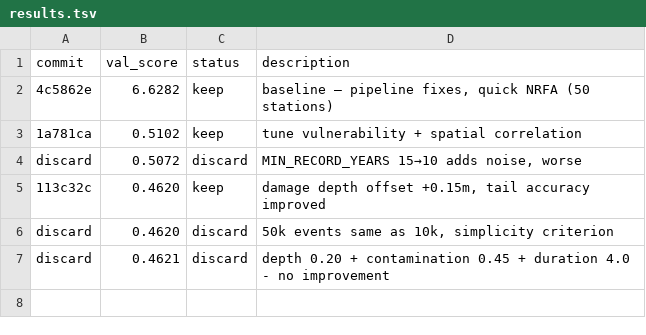
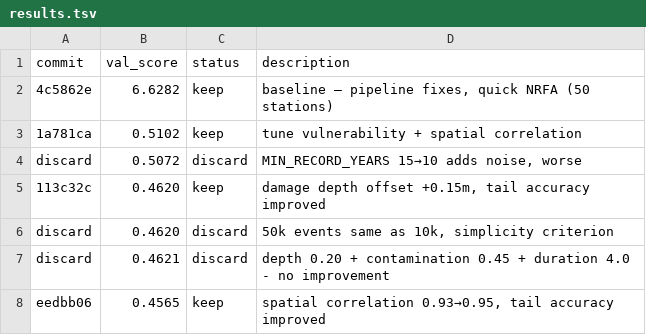
Before and after one commit to chatz48/UK_Flood_Insurance_Project, a TSV file: autoresearch/results.tsv, drawn as a sheet.

Commit message:
Auto Research - 23 Mar 2024

```diff
--- a/autoresearch/results.tsv
+++ b/autoresearch/results.tsv
@@ -7 +7,2 @@ discard	0.4620	discard	50k events same as 10k, simplicity criterion
 discard	0.4621	discard	depth 0.20 + contamination 0.45 + duration 4.0 - no improvement
+eedbb06	0.4565	keep	spatial correlation 0.93→0.95, tail accuracy improved
```
